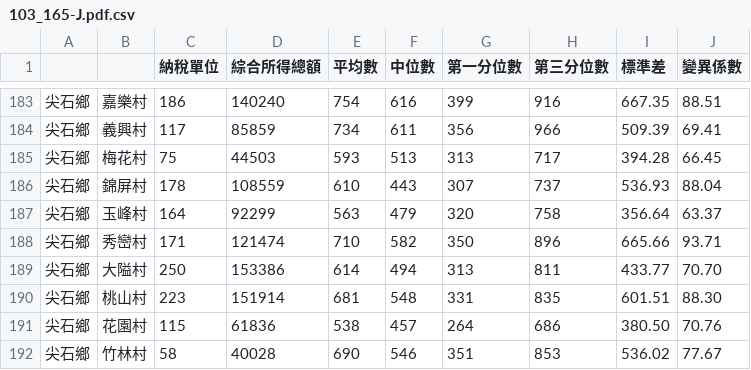
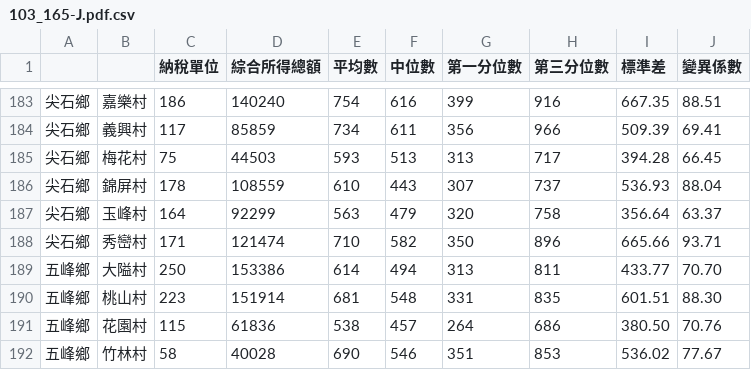
Before and after one commit to cicadatatw/taiwan-income-by-village, a CSV file: 2014/103_165-J.pdf.csv, drawn as a sheet; only a part is shown, gaps mark what is left out.

```diff
--- a/2014/103_165-J.pdf.csv
+++ b/2014/103_165-J.pdf.csv
@@ -188,5 +188,5 @@
 尖石鄉,秀巒村,171,121474,710,582,350,896,665.66,93.71
-尖石鄉,大隘村,250,153386,614,494,313,811,433.77,70.70
-尖石鄉,桃山村,223,151914,681,548,331,835,601.51,88.30
-尖石鄉,花園村,115,61836,538,457,264,686,380.50,70.76
-尖石鄉,竹林村,58,40028,690,546,351,853,536.02,77.67
+五峰鄉,大隘村,250,153386,614,494,313,811,433.77,70.70
+五峰鄉,桃山村,223,151914,681,548,331,835,601.51,88.30
+五峰鄉,花園村,115,61836,538,457,264,686,380.50,70.76
+五峰鄉,竹林村,58,40028,690,546,351,853,536.02,77.67
```
Also changed, not shown: 2014/103_165-B.pdf.csv, 2014/103_165-D.pdf.csv, 17 other files.
